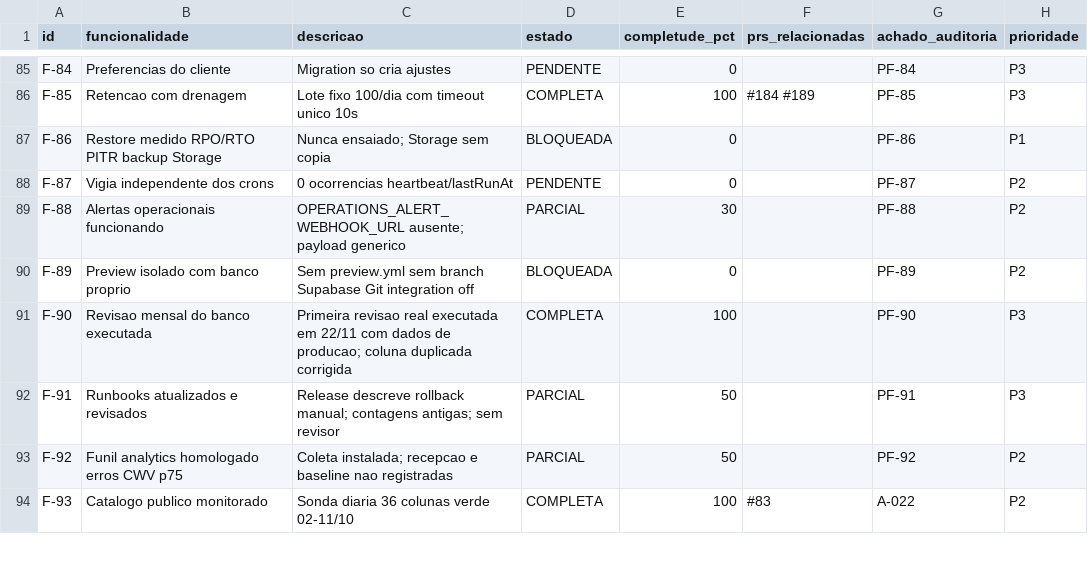
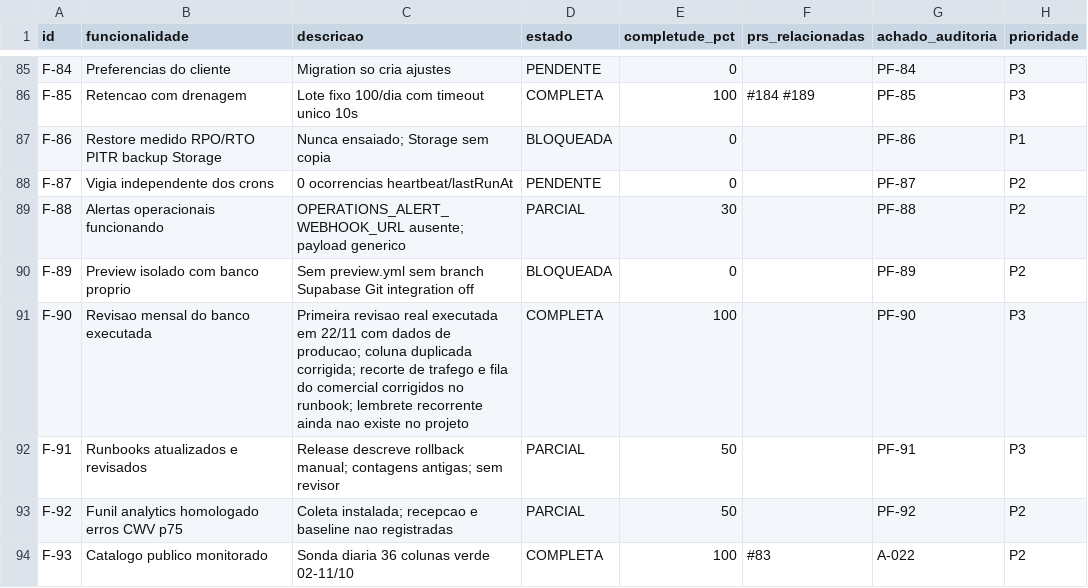
Before and after one commit to adm01-debug/Promo_Brindes_V1, a CSV file: analise-prs/funcionalidades.csv, drawn as a sheet; only a part is shown, gaps mark what is left out.

```diff
--- a/analise-prs/funcionalidades.csv
+++ b/analise-prs/funcionalidades.csv
@@ -90,3 +90,3 @@ F-88,Alertas operacionais funcionando,OPERATIONS_ALERT_WEBHOOK_URL ausente; payl
 F-89,Preview isolado com banco proprio,Sem preview.yml sem branch Supabase Git integration off,BLOQUEADA,0,,PF-89,P2
-F-90,Revisao mensal do banco executada,Primeira revisao real executada em 22/11 com dados de producao; coluna duplicada corrigida,COMPLETA,100,,PF-90,P3
+F-90,Revisao mensal do banco executada,Primeira revisao real executada em 22/11 com dados de producao; coluna duplicada corrigida; recorte de trafego e fila do comercial corrigidos no runbook; lembrete recorrente ainda nao existe no projeto,COMPLETA,100,,PF-90,P3
 F-91,Runbooks atualizados e revisados,Release descreve rollback manual; contagens antigas; sem revisor,PARCIAL,50,,PF-91,P3
```
Also changed, not shown: 3 other files.
